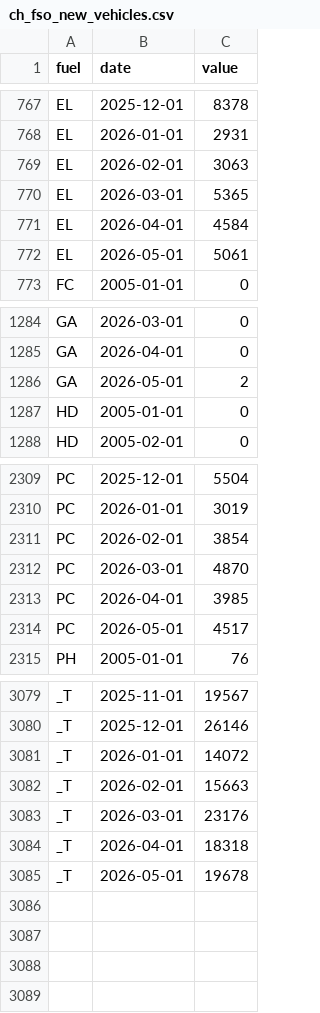
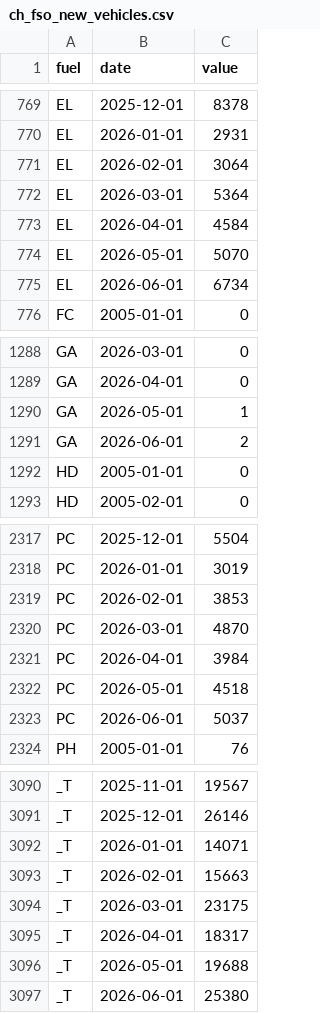
Before and after one commit to cynkra/dataseries-data, a CSV file: data/ch_fso_new_vehicles.csv, drawn as a sheet; only a part is shown, gaps mark what is left out; the diff covers the shown part only.

```diff
--- a/data/ch_fso_new_vehicles.csv
+++ b/data/ch_fso_new_vehicles.csv
@@ -768,6 +770,7 @@ EL,2025-12-01,8378
 EL,2026-01-01,2931
-EL,2026-02-01,3063
-EL,2026-03-01,5365
+EL,2026-02-01,3064
+EL,2026-03-01,5364
 EL,2026-04-01,4584
-EL,2026-05-01,5061
+EL,2026-05-01,5070
+EL,2026-06-01,6734
 FC,2005-01-01,0
@@ -1285,3 +1289,4 @@ GA,2026-03-01,0
 GA,2026-04-01,0
-GA,2026-05-01,2
+GA,2026-05-01,1
+GA,2026-06-01,2
 HD,2005-01-01,0
@@ -2310,6 +2318,7 @@ PC,2025-12-01,5504
 PC,2026-01-01,3019
-PC,2026-02-01,3854
+PC,2026-02-01,3853
 PC,2026-03-01,4870
-PC,2026-04-01,3985
-PC,2026-05-01,4517
+PC,2026-04-01,3984
+PC,2026-05-01,4518
+PC,2026-06-01,5037
 PH,2005-01-01,76
@@ -3080,6 +3091,7 @@ _T,2025-11-01,19567
 _T,2025-12-01,26146
-_T,2026-01-01,14072
+_T,2026-01-01,14071
 _T,2026-02-01,15663
-_T,2026-03-01,23176
-_T,2026-04-01,18318
-_T,2026-05-01,19678
+_T,2026-03-01,23175
+_T,2026-04-01,18317
+_T,2026-05-01,19688
+_T,2026-06-01,25380
```
Also changed, not shown: 8 added rows and 5 edited cells elsewhere in this file, data/uptime.csv, 23 other files.
